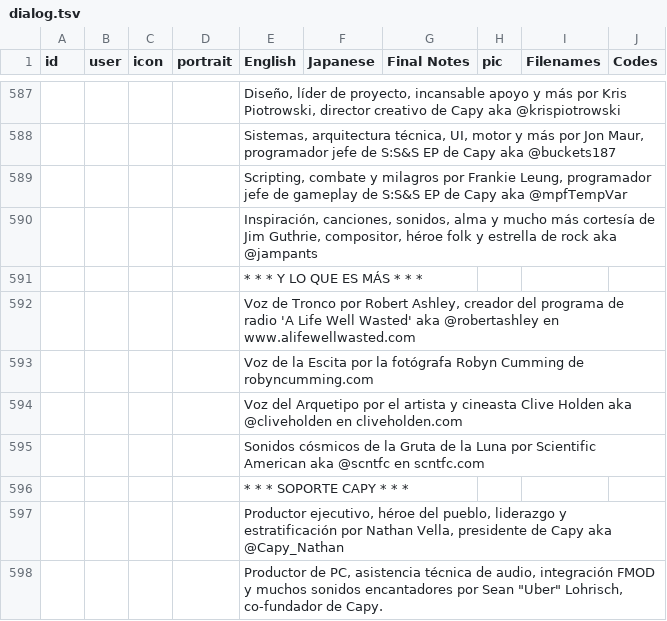
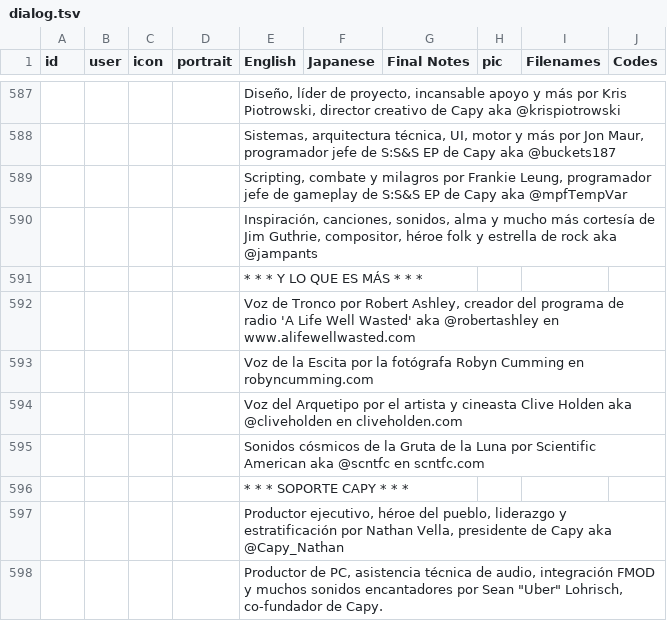
Before and after one commit to cesardeg/sworcery-spanish, a TSV file: locales/dialog.tsv, drawn as a sheet; only a part is shown, gaps mark what is left out; the diff names each change by its address in the sheet, - before the commit and + after, or states it on an @@ line.

```diff
--- a/locales/dialog.tsv
+++ b/locales/dialog.tsv
-E593 (English): …Robyn Cumming de robyncumming.com
+E593 (English): …Robyn Cumming en robyncumming.com
```
